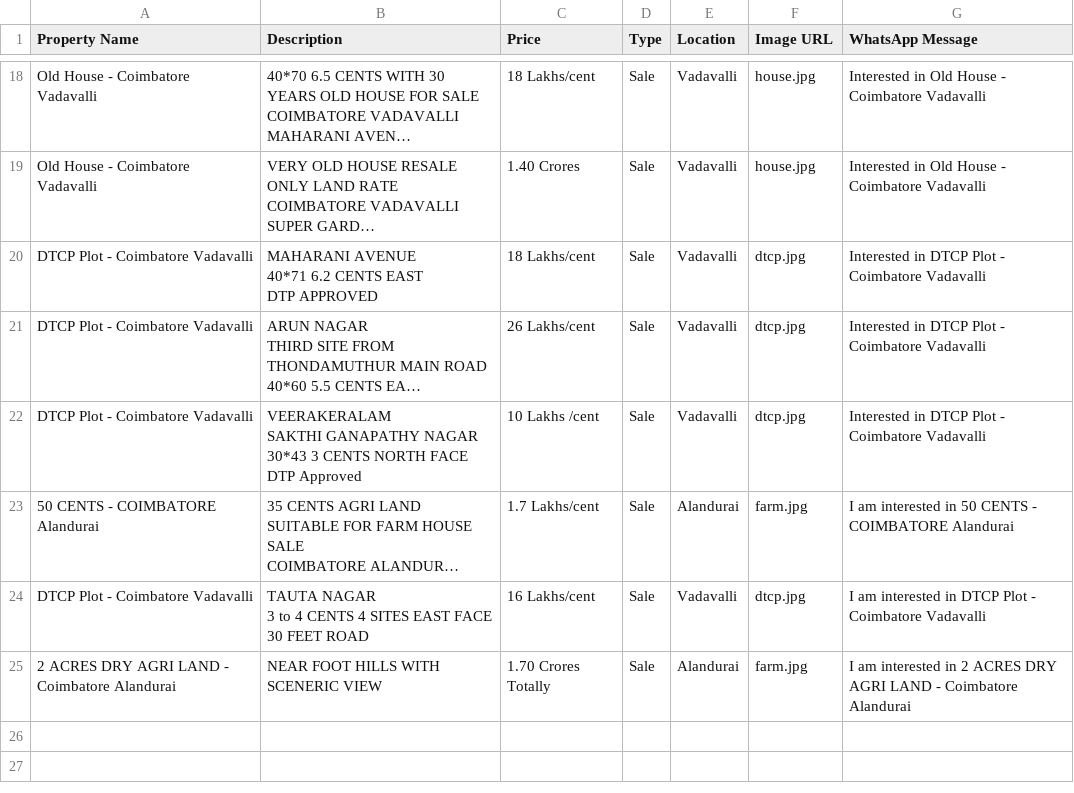
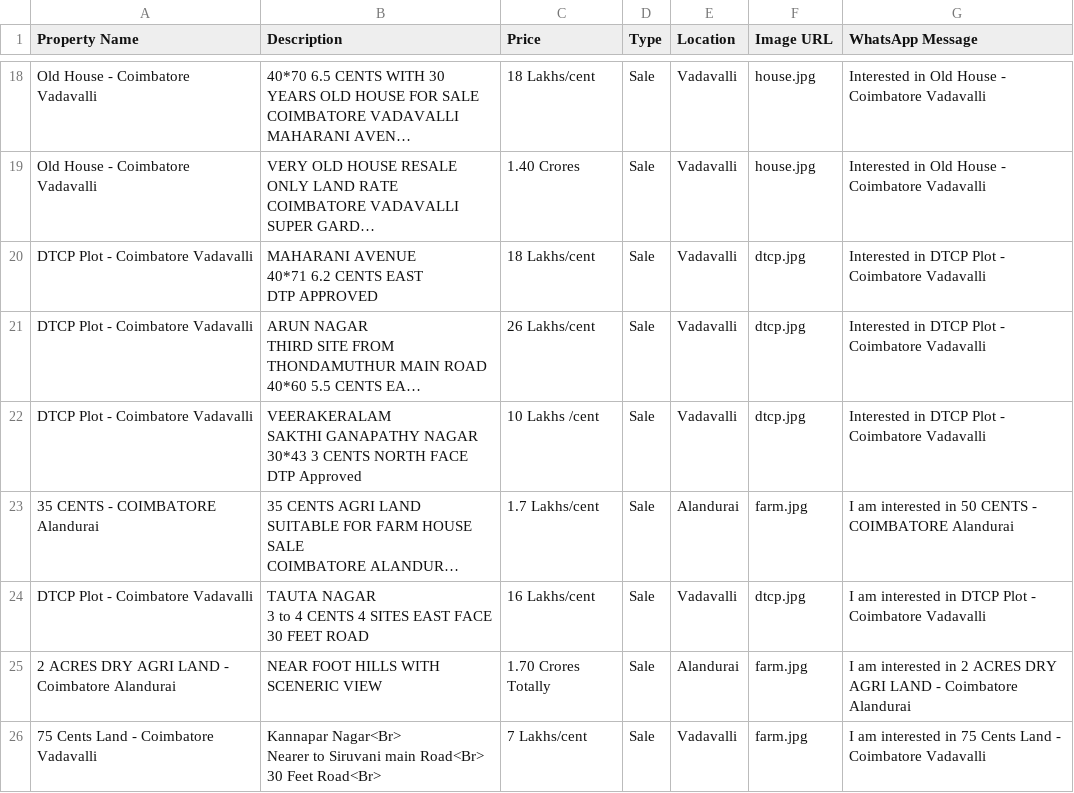
Before and after one commit to krishvadre/namaoor-site, a CSV file: properties.csv, drawn as a sheet; only a part is shown, gaps mark what is left out; long unchanged cells end in …; ↵ is a line break in a cell; the diff names each change by its address in the sheet, - before the commit and + after, or states it on an @@ line.

```diff
--- a/properties.csv
+++ b/properties.csv
-A23 (Property Name): 50 CENTS - COIMBATORE Alandurai
+A23 (Property Name): 35 CENTS - COIMBATORE Alandurai
+row 26: 75 Cents Land - Coimbatore Vadavalli | Kannapar Nagar<Br> ↵ Nearer to Siruvani main Road<Br> ↵ 30 Feet Road<Br> | 7 Lakhs/cent | Sale | Vadavalli | farm.jpg | I am interested in 75 Cents Land - Coimbatore Vadavalli
```
Also changed, not shown: 1 other file.
